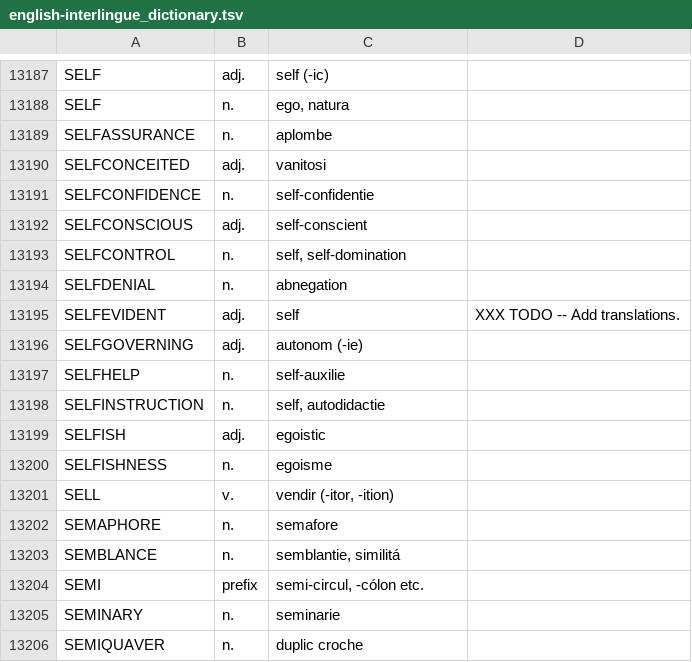
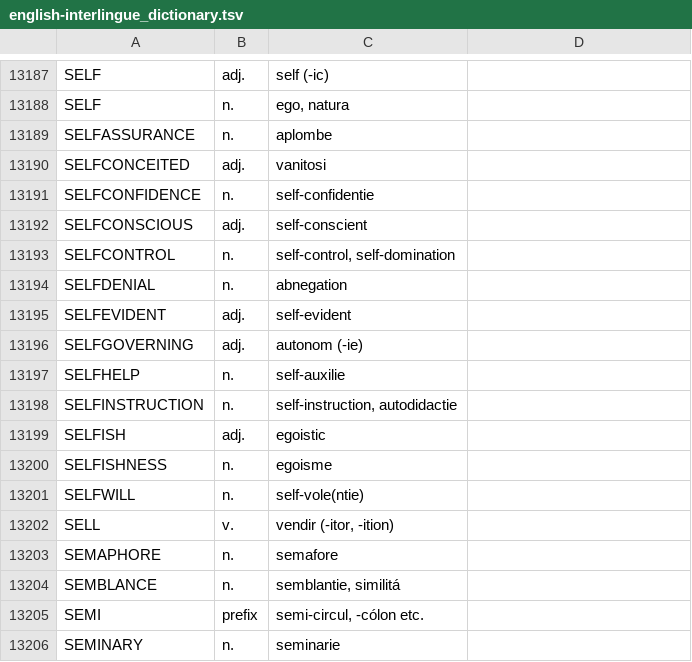
Before and after one commit to ne-alinome/english-interlingue-dictionary, a TSV file: src/english-interlingue_dictionary.tsv, drawn as a sheet; only a part is shown, gaps mark what is left out; the shorter side is filled out with more unchanged rows.

Commit message:
Fix compounds of "self-"
FossilOrigin-Name: 9c9e5bc58e93a6812691bbb57490bf31359655ab668460ae87e5db14d85b3f55

```diff
--- a/src/english-interlingue_dictionary.tsv
+++ b/src/english-interlingue_dictionary.tsv
@@ -13192,10 +13192,11 @@ SELFCONFIDENCE|n.|self-confidentie|
 SELFCONSCIOUS|adj.|self-conscient|
-SELFCONTROL|n.|self, self-domination|
+SELFCONTROL|n.|self-control, self-domination|
 SELFDENIAL|n.|abnegation|
-SELFEVIDENT|adj.|self|XXX TODO -- Add translations.
+SELFEVIDENT|adj.|self-evident
 SELFGOVERNING|adj.|autonom (-ie)|
 SELFHELP|n.|self-auxilie|
-SELFINSTRUCTION|n.|self, autodidactie|
+SELFINSTRUCTION|n.|self-instruction, autodidactie|
 SELFISH|adj.|egoistic|
 SELFISHNESS|n.|egoisme|
+SELFWILL|n.|self-vole(ntie)|
 SELL|v.|vendir (-itor, -ition)|
```
Also changed, not shown: 2 other files.
